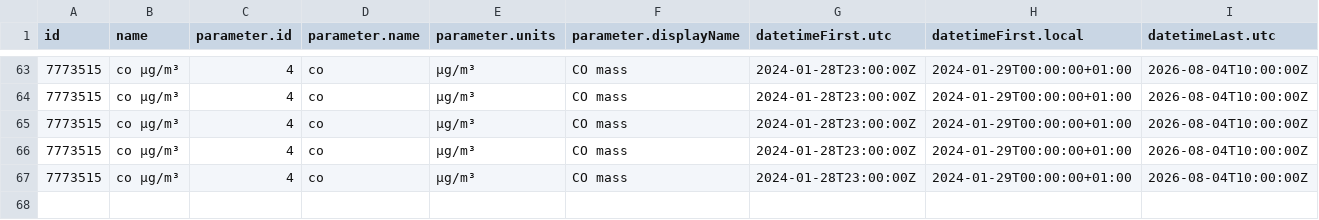
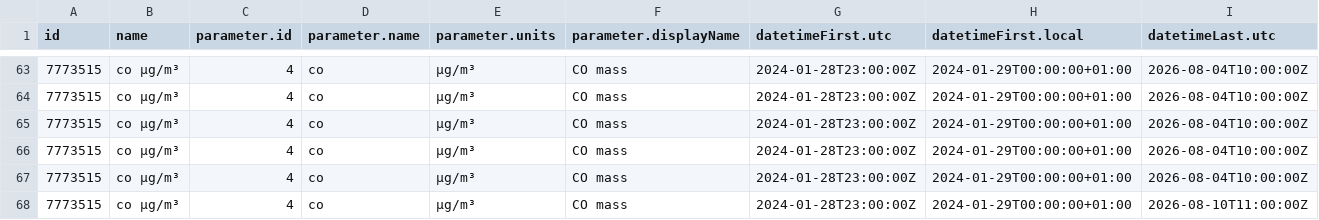
Before and after one commit to javillo-ur/practica_08_airquality, a CSV file: data/air_data.csv, drawn as a sheet; only a part is shown, gaps mark what is left out; rows hold the shown columns only; the diff names each change by its address in the sheet, - before the commit and + after, or states it on an @@ line.

Commit message:
gh actions: Update data Fri Aug 14 08:40:29 UTC 2026

```diff
--- a/data/air_data.csv
+++ b/data/air_data.csv
+row 68: 7773515 | co µg/m³ | 4 | co | µg/m³ | CO mass | 2024-01-28T23:00:00Z | 2024-01-29T00:00:00+01:00 | 2026-08-10T11:00:00Z
```
